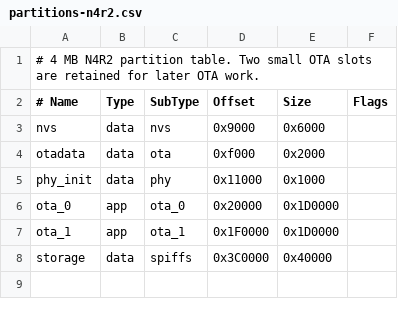
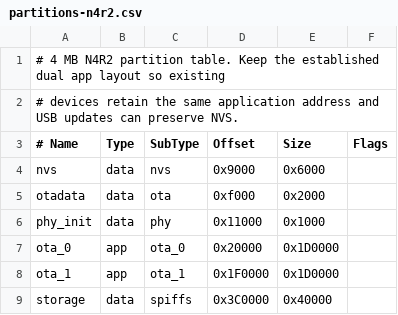
Before and after one commit to ysuolmai/conduit-stream, a CSV file: framework/partitions-n4r2.csv, drawn as a sheet.

```diff
--- a/framework/partitions-n4r2.csv
+++ b/framework/partitions-n4r2.csv
@@ -1,2 +1,3 @@
-# 4 MB N4R2 partition table. Two small OTA slots are retained for later OTA work.
+# 4 MB N4R2 partition table. Keep the established dual app layout so existing
+# devices retain the same application address and USB updates can preserve NVS.
 # Name,     Type, SubType, Offset,   Size,    Flags
```
Also changed, not shown: 10 other files.
